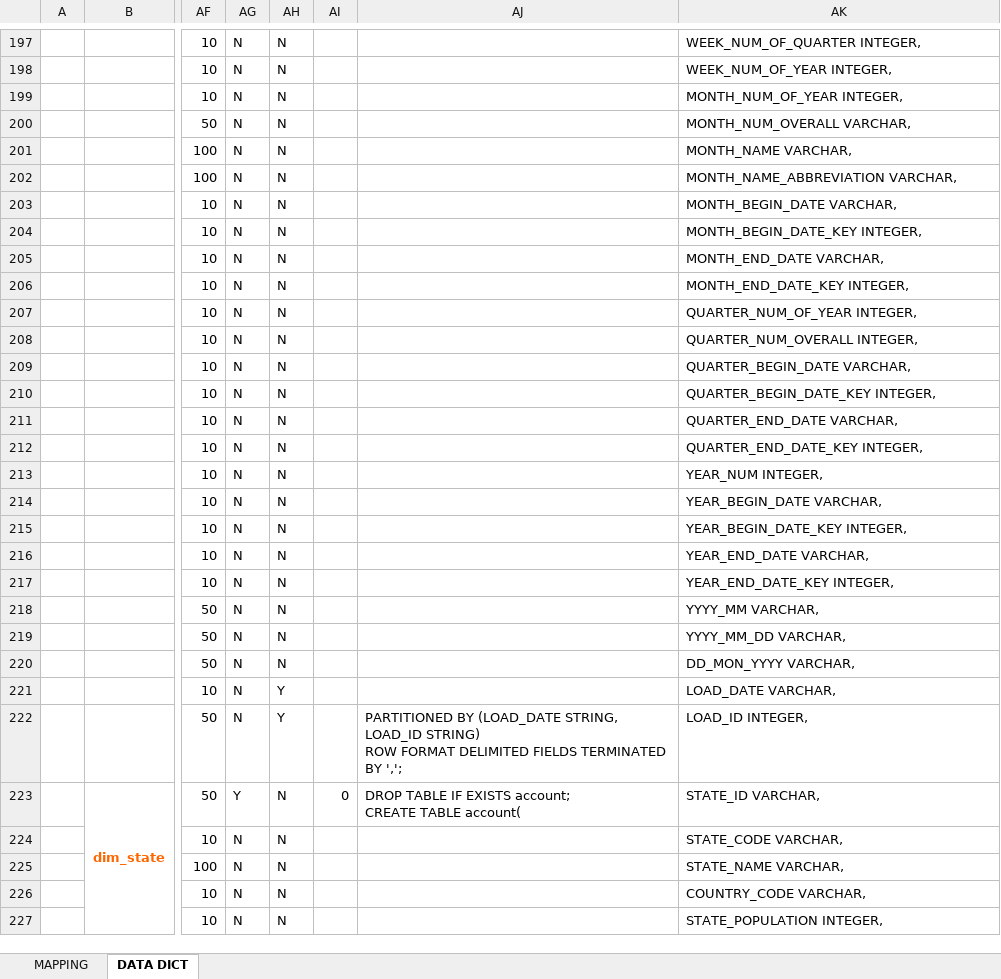
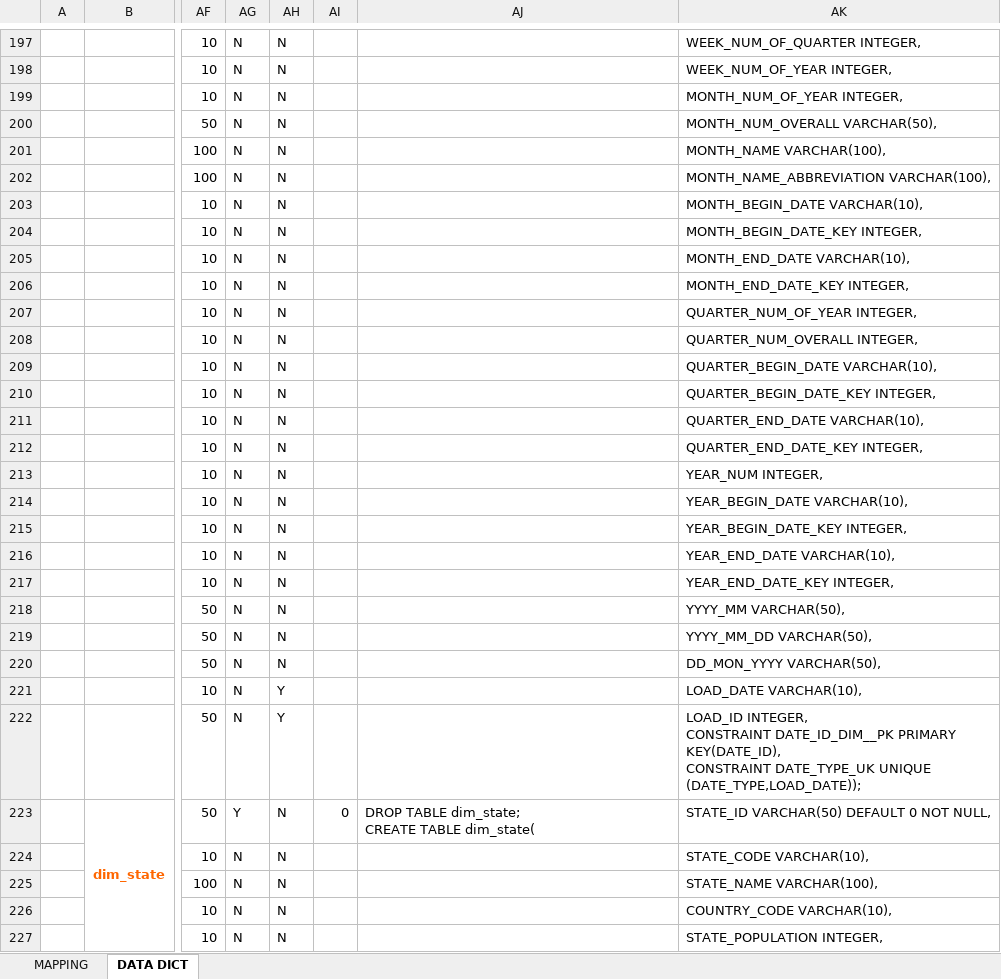
Before and after one commit to chaitali02/myGdProject, an Excel workbook: framework-web/docs/framework_table_dd.xlsx, sheet DATA DICT, drawn as a sheet; only a part is shown, gaps mark what is left out; values as stored, in another font and other column widths than the file's, no borders; charts and pictures not drawn; ↵ is a line break in a cell; the diff covers the shown part only; the diff names each change by its address in the sheet, - before the commit and + after, or states it on an @@ line.

```diff
--- a/framework-web/docs/framework_table_dd.xlsx (sheet DATA DICT)
+++ b/framework-web/docs/framework_table_dd.xlsx (sheet DATA DICT)
-AK200: MONTH_NUM_OVERALL VARCHAR,
+AK200: MONTH_NUM_OVERALL VARCHAR(50),
-AK201: MONTH_NAME VARCHAR,
+AK201: MONTH_NAME VARCHAR(100),
-AK202: MONTH_NAME_ABBREVIATION VARCHAR,
+AK202: MONTH_NAME_ABBREVIATION VARCHAR(100),
-AK203: MONTH_BEGIN_DATE VARCHAR,
+AK203: MONTH_BEGIN_DATE VARCHAR(10),
-AK205: MONTH_END_DATE VARCHAR,
+AK205: MONTH_END_DATE VARCHAR(10),
-AK209: QUARTER_BEGIN_DATE VARCHAR,
+AK209: QUARTER_BEGIN_DATE VARCHAR(10),
-AK211: QUARTER_END_DATE VARCHAR,
+AK211: QUARTER_END_DATE VARCHAR(10),
-AK214: YEAR_BEGIN_DATE VARCHAR,
+AK214: YEAR_BEGIN_DATE VARCHAR(10),
-AK216: YEAR_END_DATE VARCHAR,
+AK216: YEAR_END_DATE VARCHAR(10),
-AK218: YYYY_MM VARCHAR,
+AK218: YYYY_MM VARCHAR(50),
-AK219: YYYY_MM_DD VARCHAR,
+AK219: YYYY_MM_DD VARCHAR(50),
-AK220: DD_MON_YYYY VARCHAR,
+AK220: DD_MON_YYYY VARCHAR(50),
-AK221: LOAD_DATE VARCHAR,
+AK221: LOAD_DATE VARCHAR(10),
-AJ222: PARTITIONED BY (LOAD_DATE STRING, LOAD_ID STRING) ↵ ROW FORMAT DELIMITED FIELDS TERMINATED BY ',';
+AJ222: (empty)
-AK222: LOAD_ID INTEGER,
+AK222: LOAD_ID INTEGER, ↵ CONSTRAINT DATE_ID_DIM__PK PRIMARY KEY(DATE_ID), ↵ CONSTRAINT DATE_TYPE_UK UNIQUE (DATE_TYPE,LOAD_DATE));
-AJ223: DROP TABLE IF EXISTS account; ↵ CREATE TABLE account(
+AJ223: DROP TABLE dim_state; ↵ CREATE TABLE dim_state(
-AK223: STATE_ID VARCHAR,
+AK223: STATE_ID VARCHAR(50) DEFAULT 0 NOT NULL,
-AK224: STATE_CODE VARCHAR,
+AK224: STATE_CODE VARCHAR(10),
-AK225: STATE_NAME VARCHAR,
+AK225: STATE_NAME VARCHAR(100),
-AK226: COUNTRY_CODE VARCHAR,
+AK226: COUNTRY_CODE VARCHAR(10),
```
Also changed, not shown: 301 edited cells elsewhere in this sheet, formulas that keep their value.
